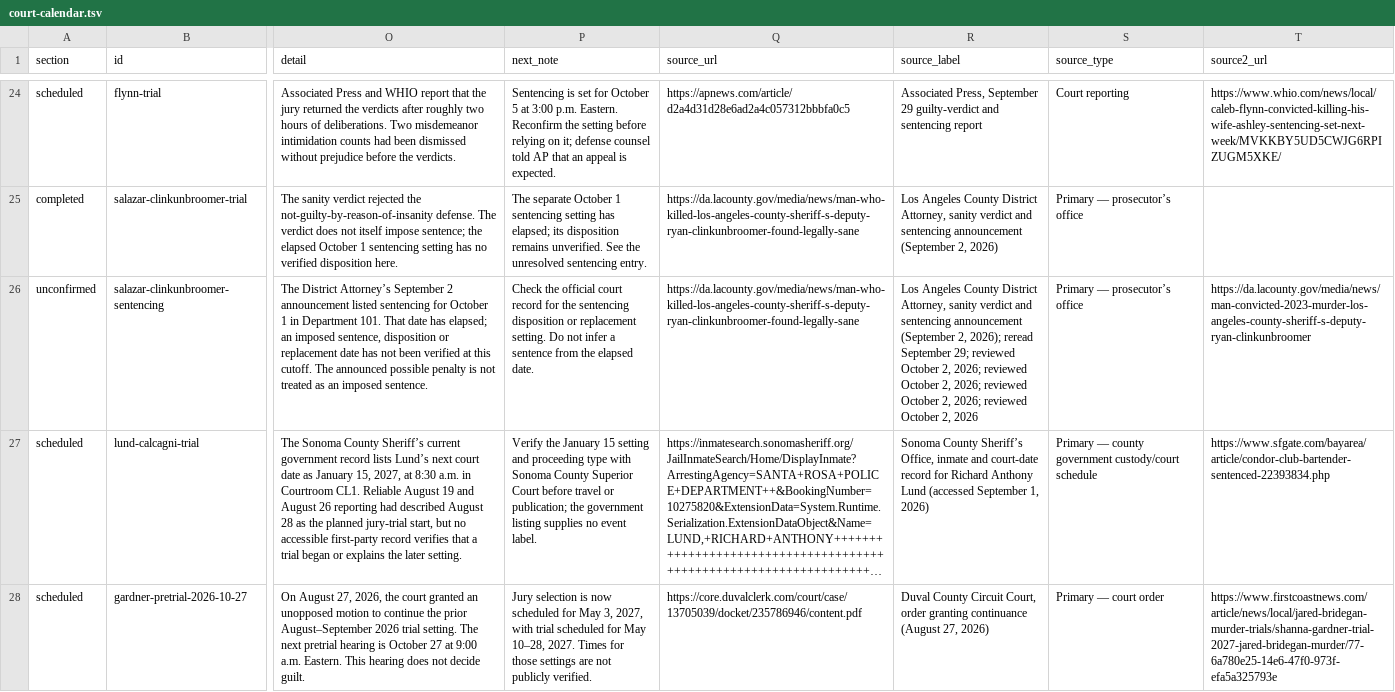
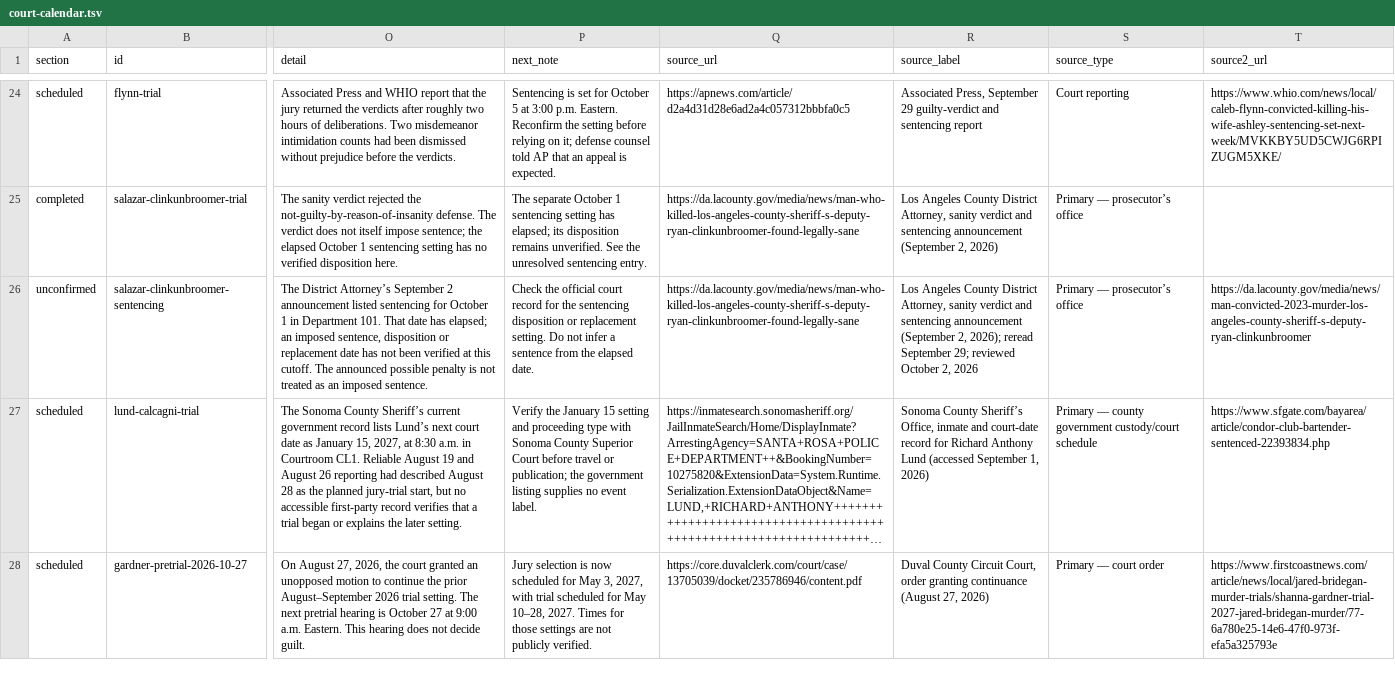
Before and after one commit to cassiancreed/cassiancreed-astro, a TSV file: src/data/court-calendar.tsv, drawn as a sheet; only a part is shown, gaps mark what is left out; long unchanged cells end in …; the diff covers the shown part only; the diff names each change by its address in the sheet, - before the commit and + after, or states it on an @@ line.

Commit message:
Deduplicate Court source review labels

```diff
--- a/src/data/court-calendar.tsv
+++ b/src/data/court-calendar.tsv
-R26 (source_label): …October 2, 2026; reviewed October 2, 2026; reviewed October 2, 2026; reviewed October 2, 2026
+R26 (source_label): …October 2, 2026
```
Also changed, not shown: 1 edited cell elsewhere in this file.
